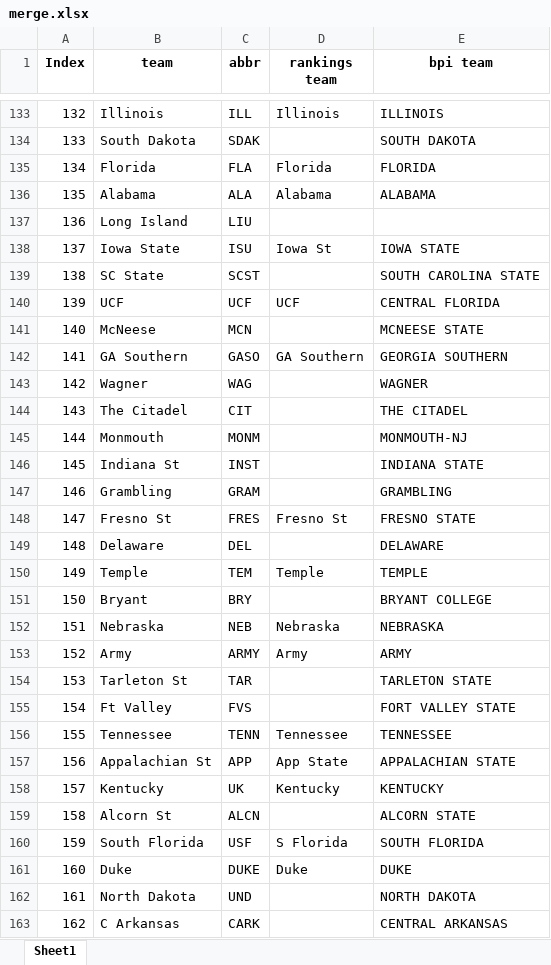
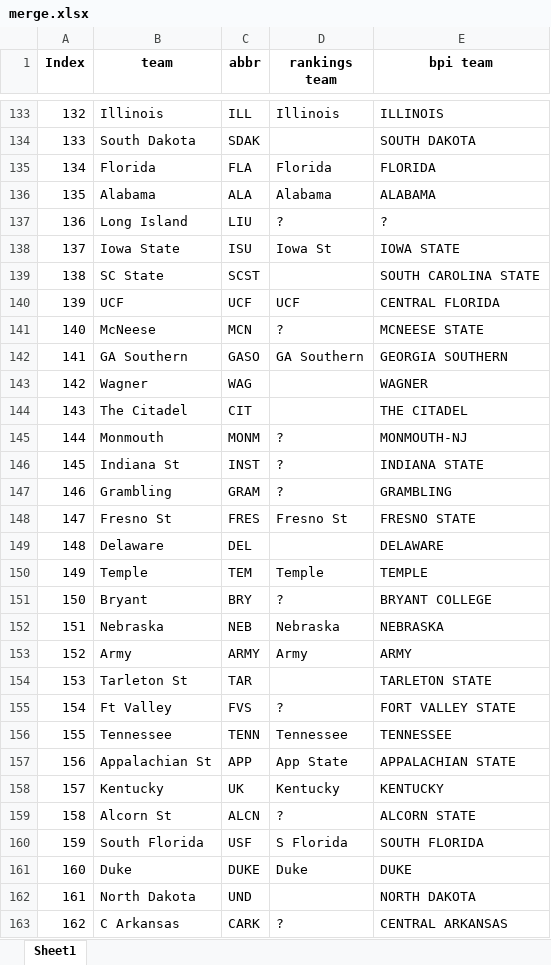
Before and after one commit to meprogrammerguy/pyBlitz, an Excel workbook: data/merge.xlsx, sheet Sheet1, drawn as a sheet; only a part is shown, gaps mark what is left out; values as stored, in another font and other column widths than the file's, no borders; the diff covers the shown part only; the diff names each change by its address in the sheet, - before the commit and + after, or states it on an @@ line.

Commit message:
fixes to combine_merge and this fixed combine_stats xxxx issue

```diff
--- a/data/merge.xlsx (sheet Sheet1)
+++ b/data/merge.xlsx (sheet Sheet1)
-D137 (rankings team): (empty)
+D137 (rankings team): ?
-E137 (bpi team): (empty)
+E137 (bpi team): ?
-D141 (rankings team): (empty)
+D141 (rankings team): ?
-D145:D147 (rankings team): (empty)
+D145:D147 (rankings team): ?
-D151 (rankings team): (empty)
+D151 (rankings team): ?
-D155 (rankings team): (empty)
+D155 (rankings team): ?
-D159 (rankings team): (empty)
+D159 (rankings team): ?
-D163 (rankings team): (empty)
+D163 (rankings team): ?
```
Also changed, not shown: 42 edited cells elsewhere in this sheet, data/merge_teamrankings.xlsx, data/stats.xlsx, 5 other files.
